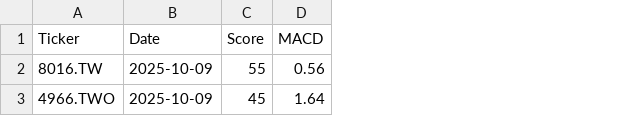
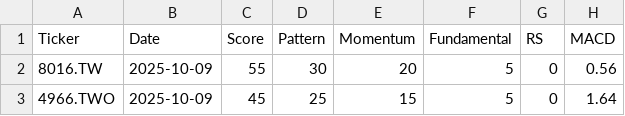
Before and after one commit to cchuang0817/macd-stock-app, a CSV file: data/macd_main_2025-10-11.csv, drawn as a sheet; only a part is shown; the diff names each change by its address in the sheet, - before the commit and + after, or states it on an @@ line.

```diff
--- a/data/macd_main_2025-10-11.csv
+++ b/data/macd_main_2025-10-11.csv
+column D (Pattern), rows 2-3: 30 | 25
+column E (Momentum), rows 2-3: 20 | 15
+column F (Fundamental), rows 2-3: 5 | 5
+column G (RS), rows 2-3: 0 | 0
```
